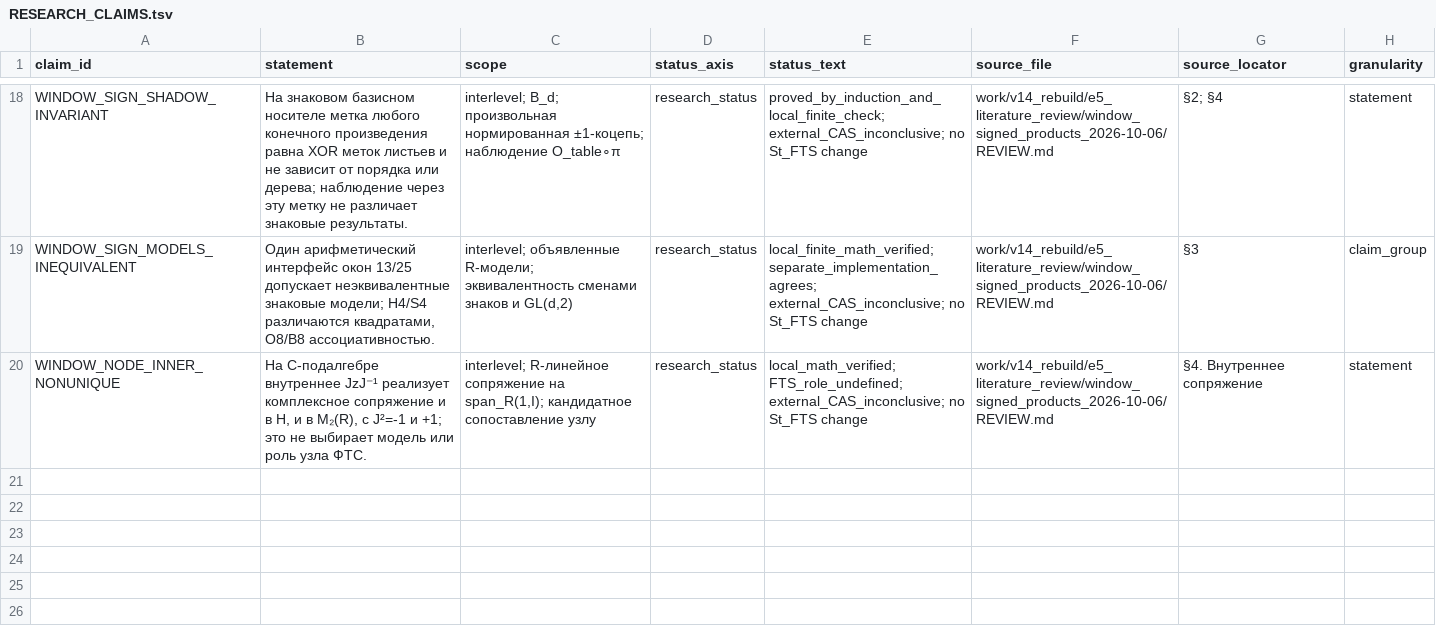
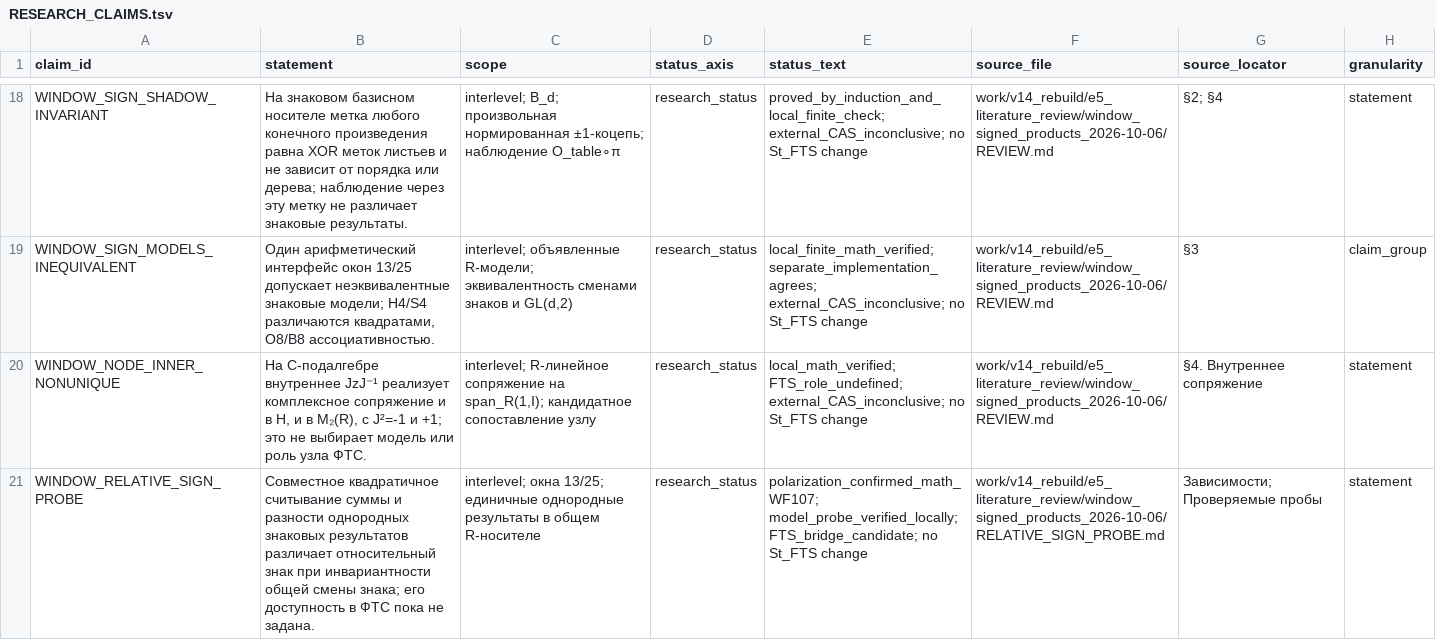
Before and after one commit to mcdos529665-gif/FTS-Validation, a TSV file: work/v14_rebuild/claim_graph/RESEARCH_CLAIMS.tsv, drawn as a sheet; only a part is shown, gaps mark what is left out; the diff names each change by its address in the sheet, - before the commit and + after, or states it on an @@ line.

```diff
--- a/work/v14_rebuild/claim_graph/RESEARCH_CLAIMS.tsv
+++ b/work/v14_rebuild/claim_graph/RESEARCH_CLAIMS.tsv
+row 21: WINDOW_RELATIVE_SIGN_PROBE | Совместное квадратичное считывание суммы и разности однородных знаковых результатов различает относительный знак при инвариантности общей смены знака; его доступность в ФТС пока не задана. | interlevel; окна 13/25; единичные однородные результаты в общем R-носителе | research_status | polarization_confirmed_math_WF107; model_probe_verified_locally; FTS_bridge_candidate; no St_FTS change | work/v14_rebuild/e5_literature_review/window_signed_products_2026-10-06/RELATIVE_SIGN_PROBE.md | Зависимости; Проверяемые пробы | statement
```
Also changed, not shown: work/v14_rebuild/claim_graph/RESEARCH_CLAIM_BRIDGES.tsv, work/v14_rebuild/claim_graph/RESEARCH_EVIDENCE.tsv, 11 other files.
